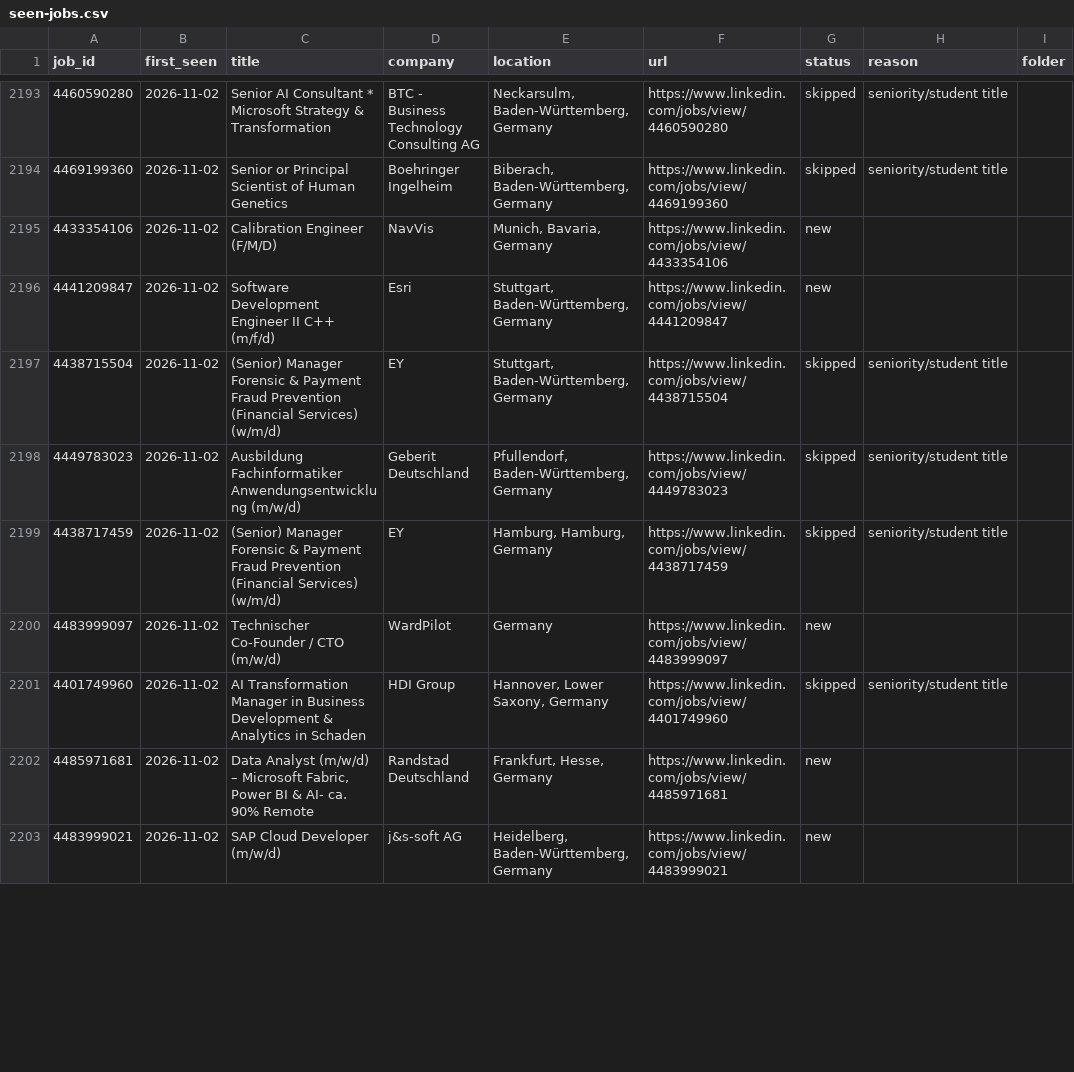
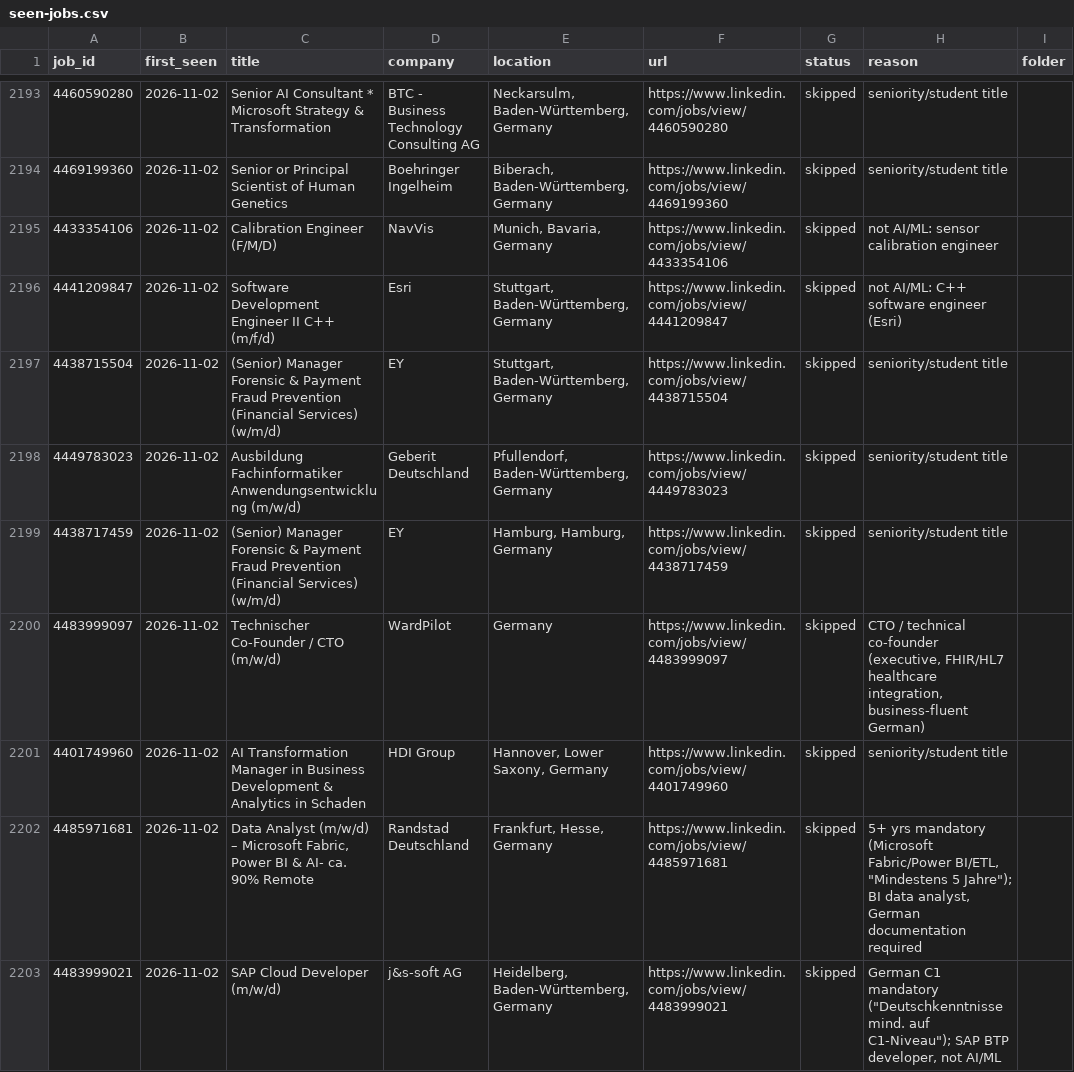
Before and after one commit to bhairapuchanduprasad/job-applications-app, a CSV file: data/scout/seen-jobs.csv, drawn as a sheet; only a part is shown, gaps mark what is left out; the diff covers the shown part only.

```diff
--- a/data/scout/seen-jobs.csv
+++ b/data/scout/seen-jobs.csv
@@ -2194,4 +2194,4 @@ job_id,first_seen,title,company,location,url,status,reason,folder
 4469199360,2026-11-02,Senior or Principal Scientist of Human Genetics,Boehringer Ingelheim,"Biberach, Baden-Württemberg, Germany",https://www.linkedin.com/jobs/view/4469199360,skipped,seniority/student title,
-4433354106,2026-11-02,Calibration Engineer (F/M/D),NavVis,"Munich, Bavaria, Germany",https://www.linkedin.com/jobs/view/4433354106,new,,
-4441209847,2026-11-02,Software Development Engineer II C++ (m/f/d),Esri,"Stuttgart, Baden-Württemberg, Germany",https://www.linkedin.com/jobs/view/4441209847,new,,
+4433354106,2026-11-02,Calibration Engineer (F/M/D),NavVis,"Munich, Bavaria, Germany",https://www.linkedin.com/jobs/view/4433354106,skipped,not AI/ML: sensor calibration engineer,
+4441209847,2026-11-02,Software Development Engineer II C++ (m/f/d),Esri,"Stuttgart, Baden-Württemberg, Germany",https://www.linkedin.com/jobs/view/4441209847,skipped,not AI/ML: C++ software engineer (Esri),
 4438715504,2026-11-02,(Senior) Manager Forensic & Payment Fraud Prevention (Financial Services) (w/m/d),EY,"Stuttgart, Baden-Württemberg, Germany",https://www.linkedin.com/jobs/view/4438715504,skipped,seniority/student title,
@@ -2199,5 +2199,5 @@ job_id,first_seen,title,company,location,url,status,reason,folder
 4438717459,2026-11-02,(Senior) Manager Forensic & Payment Fraud Prevention (Financial Services) (w/m/d),EY,"Hamburg, Hamburg, Germany",https://www.linkedin.com/jobs/view/4438717459,skipped,seniority/student title,
-4483999097,2026-11-02,Technischer Co-Founder / CTO (m/w/d),WardPilot,Germany,https://www.linkedin.com/jobs/view/4483999097,new,,
+4483999097,2026-11-02,Technischer Co-Founder / CTO (m/w/d),WardPilot,Germany,https://www.linkedin.com/jobs/view/4483999097,skipped,"CTO / technical co-founder (executive, FHIR/HL7 healthcare integration, business-fluent German)",
 4401749960,2026-11-02,AI Transformation Manager in Business Development & Analytics in Schaden,HDI Group,"Hannover, Lower Saxony, Germany",https://www.linkedin.com/jobs/view/4401749960,skipped,seniority/student title,
-4485971681,2026-11-02,"Data Analyst (m/w/d) – Microsoft Fabric, Power BI & AI- ca. 90% Remote",Randstad Deutschland,"Frankfurt, Hesse, Germany",https://www.linkedin.com/jobs/view/4485971681,new,,
-4483999021,2026-11-02,SAP Cloud Developer (m/w/d),j&s-soft AG,"Heidelberg, Baden-Württemberg, Germany",https://www.linkedin.com/jobs/view/4483999021,new,,
+4485971681,2026-11-02,"Data Analyst (m/w/d) – Microsoft Fabric, Power BI & AI- ca. 90% Remote",Randstad Deutschland,"Frankfurt, Hesse, Germany",https://www.linkedin.com/jobs/view/4485971681,skipped,"5+ yrs mandatory (Microsoft Fabric/Power BI/ETL, ""Mindestens 5 Jahre""); BI data analyst, German documentation required",
+4483999021,2026-11-02,SAP Cloud Developer (m/w/d),j&s-soft AG,"Heidelberg, Baden-Württemberg, Germany",https://www.linkedin.com/jobs/view/4483999021,skipped,"German C1 mandatory (""Deutschkenntnisse mind. auf C1-Niveau""); SAP BTP developer, not AI/ML",
```
Also changed, not shown: 70 edited cells elsewhere in this file, 1 other file.
